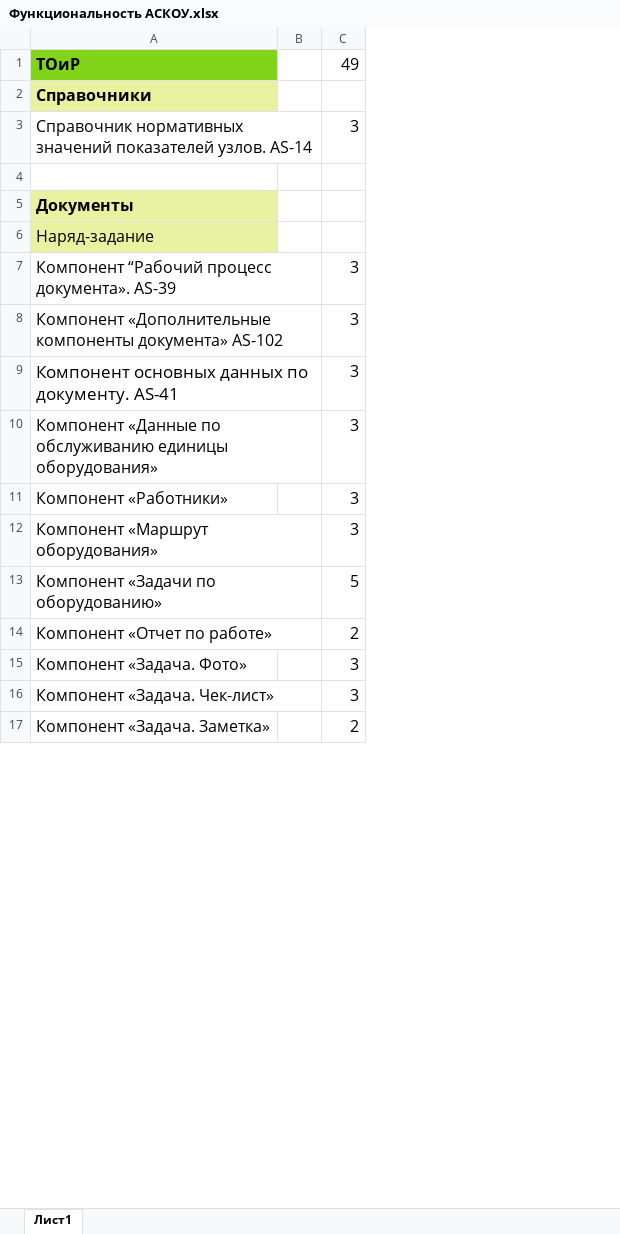
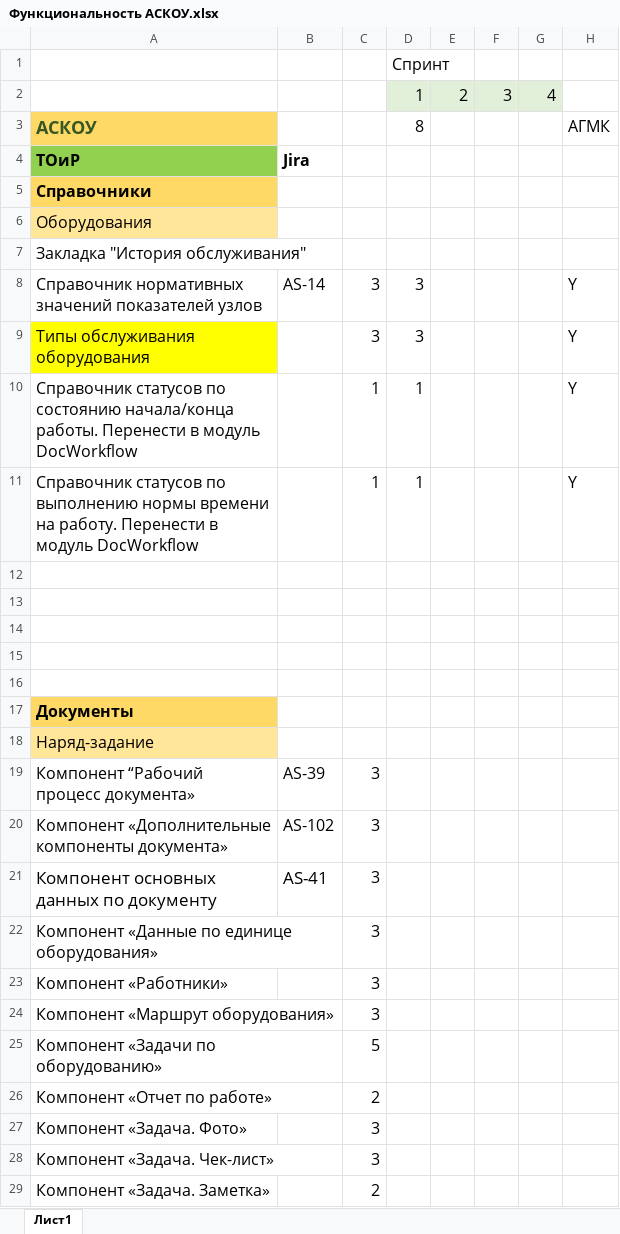
Before and after one commit to tvolodi-ab/ASCOA, an Excel workbook: Функциональность АСКОУ.xlsx, sheet Лист1, drawn as a sheet; only a part is shown; values as stored, in another font and other column widths than the file's, no borders; removed rows and columns are numbered as before the commit, all else as after; the diff covers the shown part only; the diff names each change by its address in the sheet, - before the commit and + after, or states it on an @@ line.

```diff
--- a/Функциональность АСКОУ.xlsx (sheet Лист1)
+++ b/Функциональность АСКОУ.xlsx (sheet Лист1)
-column B, empty
+column B, row 4: Jira; row 8: AS-14; rows 19-21: AS-39 | AS-102 | AS-41
+column D, row 8: 3
+column E, empty
+column F, empty
+column G, empty
+column H, row 8: Y
+row 1:  |  |  | Спринт
+row 2:  |  |  | 1 | 2 | 3 | 4
+row 3: АСКОУ |  |  | 8 |  |  |  | АГМК
-A4 fill: #81D41A
+A4 fill: #92D050
-C4: 49
+C4: (empty)
-A5 fill: #E8F2A1
+A5 fill: #FFD966
+row 6: Оборудования
+row 7: Закладка "История обслуживания"
-A8: …значений показателей узлов. AS-14
+A8: …значений показателей узлов
+row 9: Типы обслуживания оборудования |  | 3 | 3 |  |  |  | Y
+row 10: Справочник статусов по состоянию начала/конца работы. Перенести в модуль DocWorkflow |  | 1 | 1 |  |  |  | Y
+row 11: Справочник статусов по выполнению нормы времени на работу. Перенести в модуль DocWorkflow |  | 1 | 1 |  |  |  | Y
+row 12: (empty)
+row 13: (empty)
+row 14: (empty)
+row 15: (empty)
-A17 fill: #E8F2A1
+A17 fill: #FFD966
-A19: Компонент “Рабочий процесс документа». AS-39
+A19: Компонент “Рабочий процесс документа»
-A20: …компоненты документа» AS-102
+A20: …компоненты документа»
-A21: Компонент основных данных по документу. AS-41
+A21: Компонент основных данных по документу
-A22: …«Данные по обслуживанию единицы оборудования»
+A22: …«Данные по единице оборудования»
```
Also changed, not shown: 35 added rows, 2 removed rows, 11 edited cells and cell formats elsewhere in this sheet, Функциональность по проектам.2022-08-18.xlsx.
